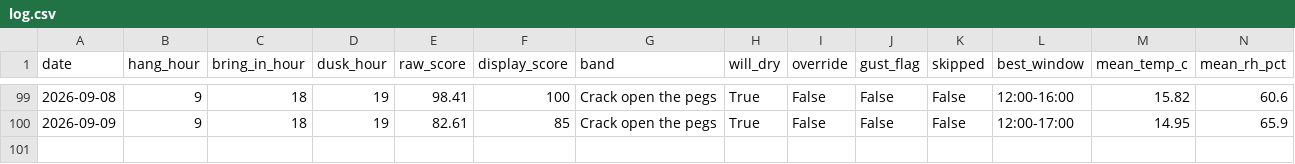
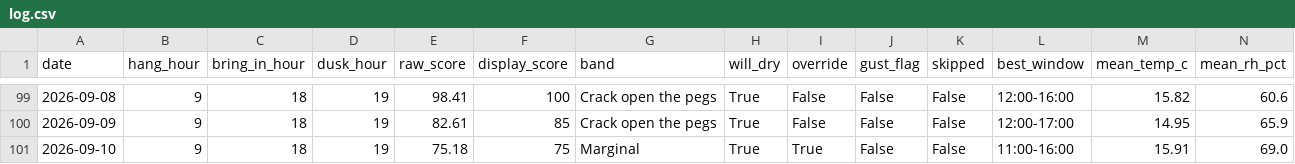
Before and after one commit to jimwarrilow-max/Peg, a CSV file: log.csv, drawn as a sheet; only a part is shown, gaps mark what is left out; rows hold the shown columns only; the diff names each change by its address in the sheet, - before the commit and + after, or states it on an @@ line.

```diff
--- a/log.csv
+++ b/log.csv
+row 101: 2026-09-10 | 9 | 18 | 19 | 75.18 | 75 | Marginal | True | True | False | False | 11:00-16:00 | 15.91 | 69.0
```
